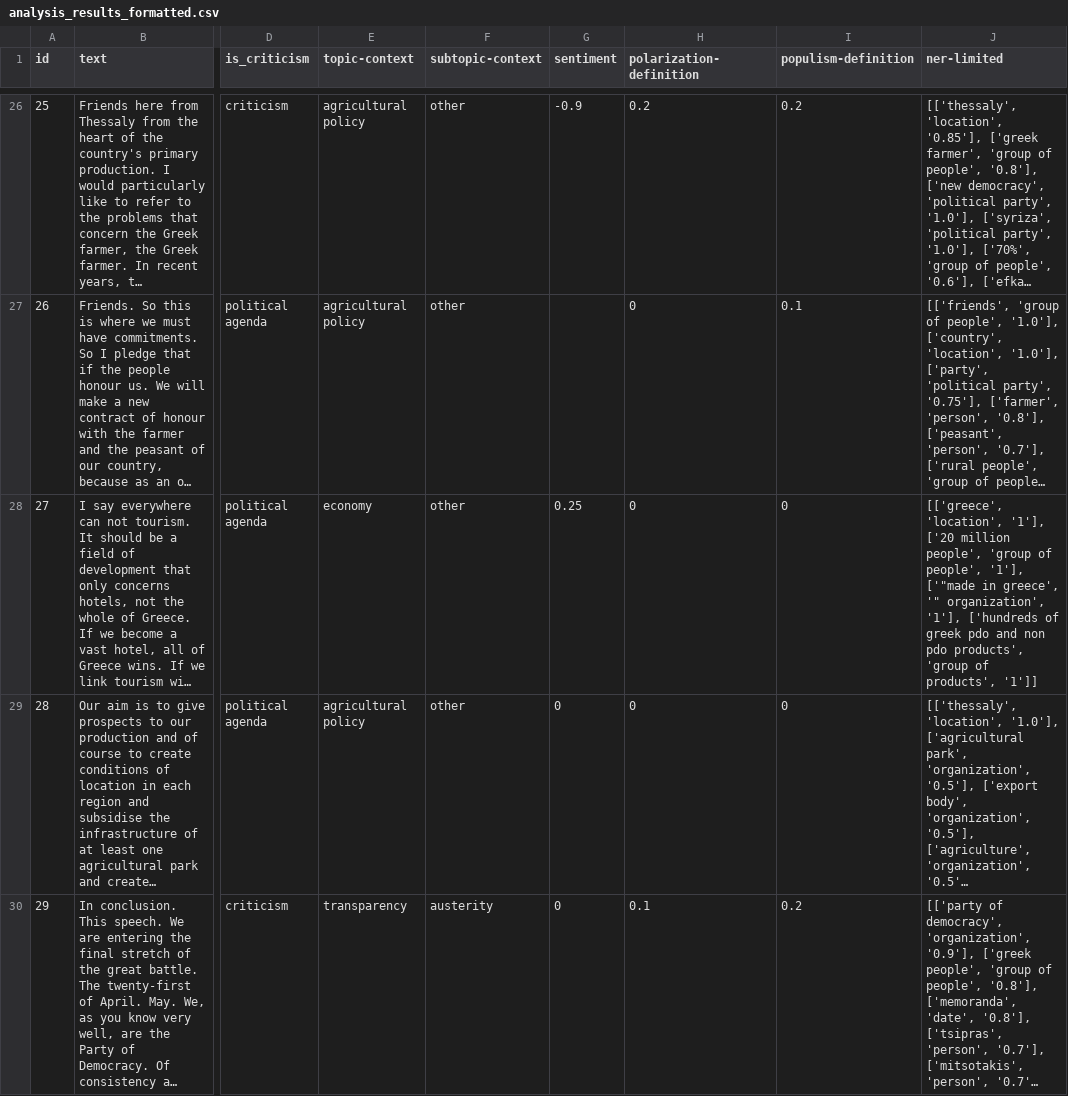
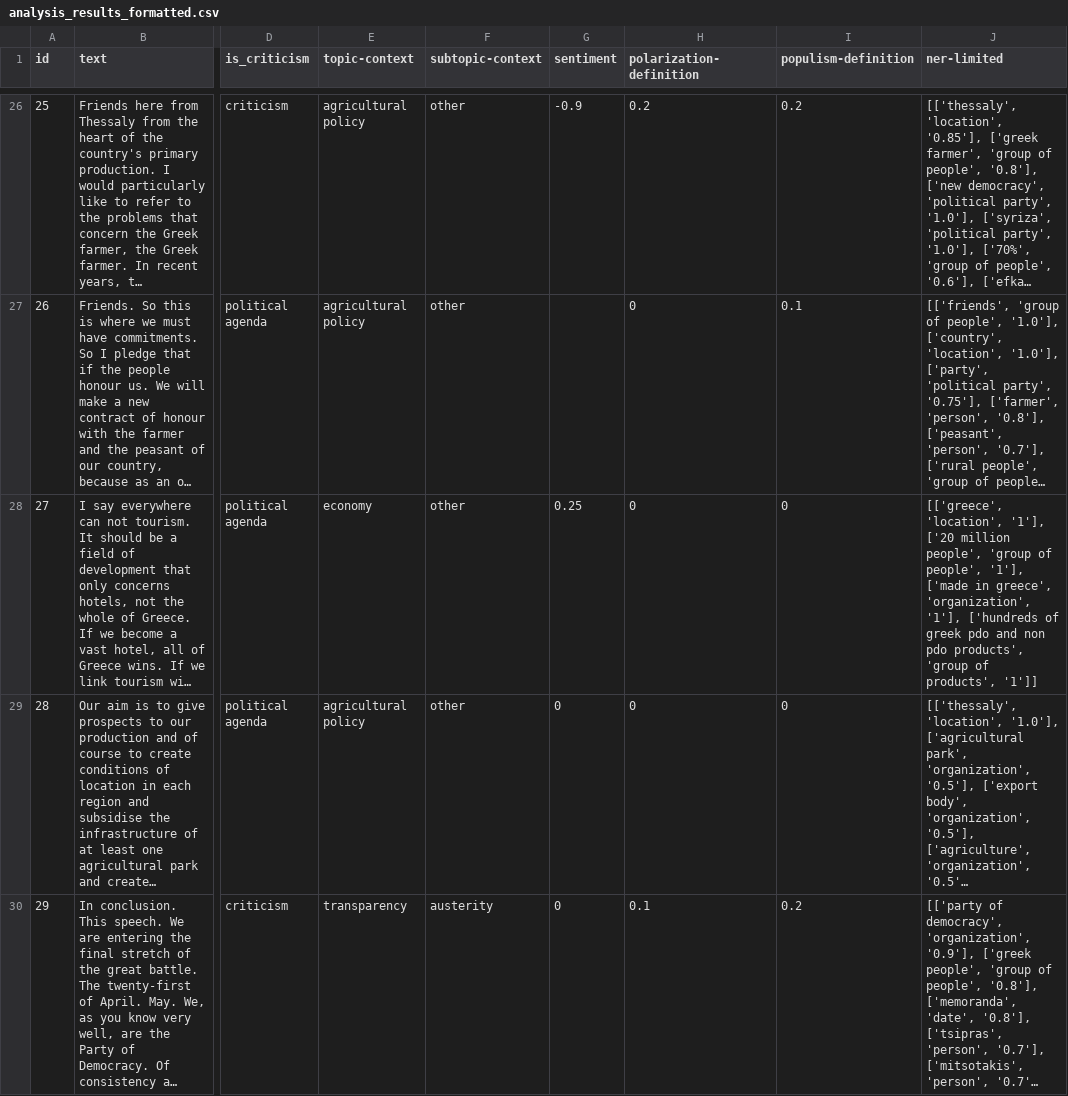
Before and after one commit to Datalab-AUTH/imedd-political-speech-data-test, a CSV file: pre-elections/Androulakis/Androulakis_2023_04_23_Trikala/analysis/final/analysis_results_formatted.csv, drawn as a sheet; only a part is shown, gaps mark what is left out; long unchanged cells end in …; the diff names each change by its address in the sheet, - before the commit and + after, or states it on an @@ line.

Commit message:
Updating results with fixed for speech /Users/troboukis/Desktop/corrected_csvs/Androulakis_2023_04_23_Trikala

```diff
--- a/pre-elections/Androulakis/Androulakis_2023_04_23_Trikala/analysis/final/analysis_results_formatted.csv
+++ b/pre-elections/Androulakis/Androulakis_2023_04_23_Trikala/analysis/final/analysis_results_formatted.csv
-J28 (ner-limited): …people', '1'], ['"made in greece', '" organization', '1'], ['hundreds…
+J28 (ner-limited): …people', '1'], ['made in greece', 'organization', '1'], ['hundreds…
```
Also changed, not shown: 17 other files.
